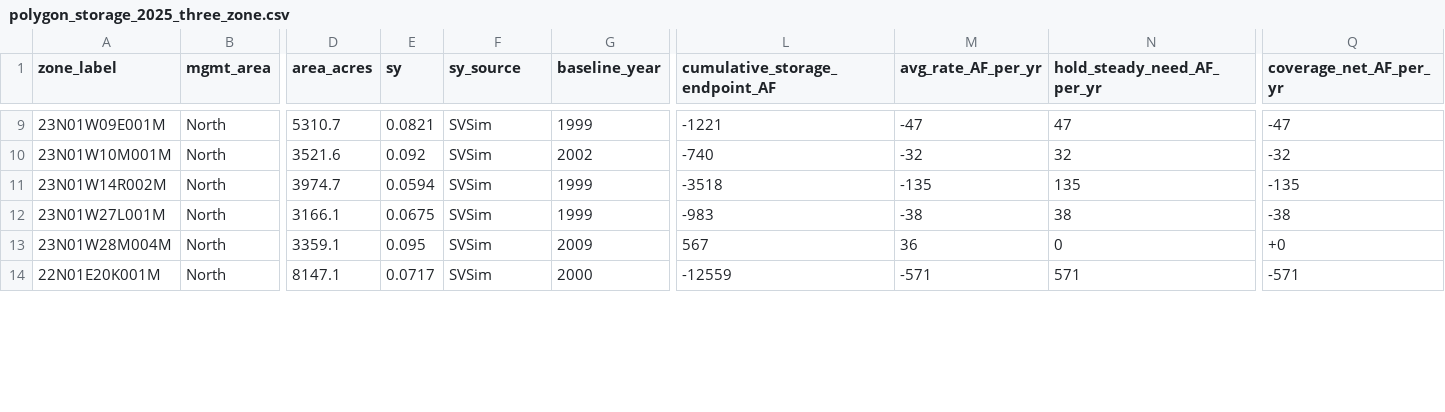
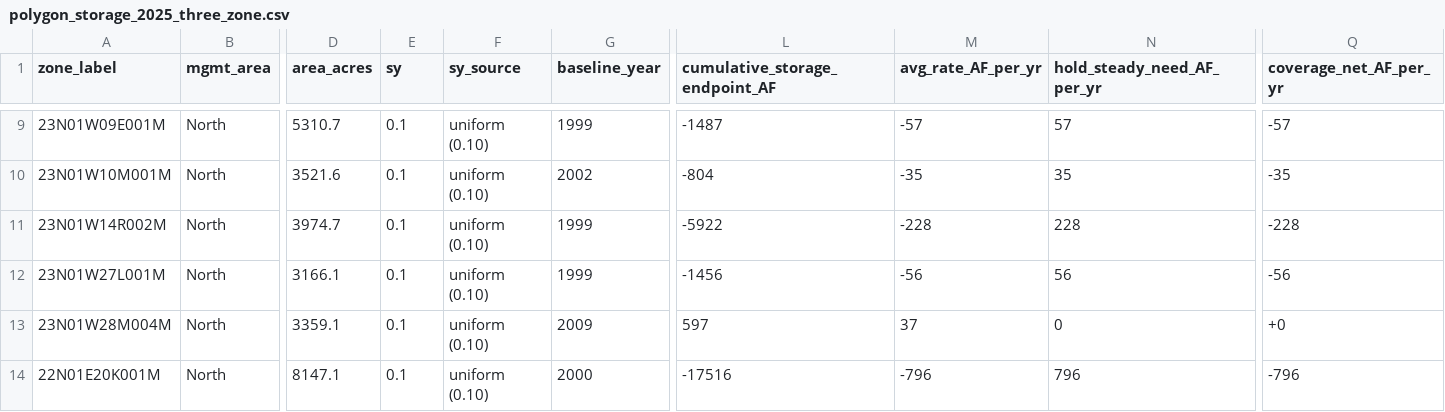
Before and after one commit to BCWater-308/2027-BC-Storage, a CSV file: data/polygon_storage_2025_three_zone.csv, drawn as a sheet; only a part is shown, gaps mark what is left out; the diff covers the shown part only; the diff names each change by its address in the sheet, - before the commit and + after, or states it on an @@ line.

```diff
--- a/data/polygon_storage_2025_three_zone.csv
+++ b/data/polygon_storage_2025_three_zone.csv
-E9 (sy): 0.0821
+E9 (sy): 0.1
-F9:F14 (sy_source): SVSim
+F9:F14 (sy_source): uniform (0.10)
-L9 (cumulative_storage_endpoint_AF): -1221
+L9 (cumulative_storage_endpoint_AF): -1487
-M9 (avg_rate_AF_per_yr): -47
+M9 (avg_rate_AF_per_yr): -57
-N9 (hold_steady_need_AF_per_yr): 47
+N9 (hold_steady_need_AF_per_yr): 57
-Q9 (coverage_net_AF_per_yr): -47
+Q9 (coverage_net_AF_per_yr): -57
-E10 (sy): 0.092
+E10 (sy): 0.1
-L10 (cumulative_storage_endpoint_AF): -740
+L10 (cumulative_storage_endpoint_AF): -804
-M10 (avg_rate_AF_per_yr): -32
+M10 (avg_rate_AF_per_yr): -35
-N10 (hold_steady_need_AF_per_yr): 32
+N10 (hold_steady_need_AF_per_yr): 35
-Q10 (coverage_net_AF_per_yr): -32
+Q10 (coverage_net_AF_per_yr): -35
-E11 (sy): 0.0594
+E11 (sy): 0.1
-L11 (cumulative_storage_endpoint_AF): -3518
+L11 (cumulative_storage_endpoint_AF): -5922
-M11 (avg_rate_AF_per_yr): -135
+M11 (avg_rate_AF_per_yr): -228
-N11 (hold_steady_need_AF_per_yr): 135
+N11 (hold_steady_need_AF_per_yr): 228
-Q11 (coverage_net_AF_per_yr): -135
+Q11 (coverage_net_AF_per_yr): -228
-E12 (sy): 0.0675
+E12 (sy): 0.1
-L12 (cumulative_storage_endpoint_AF): -983
+L12 (cumulative_storage_endpoint_AF): -1456
-M12 (avg_rate_AF_per_yr): -38
+M12 (avg_rate_AF_per_yr): -56
-N12 (hold_steady_need_AF_per_yr): 38
+N12 (hold_steady_need_AF_per_yr): 56
-Q12 (coverage_net_AF_per_yr): -38
+Q12 (coverage_net_AF_per_yr): -56
-E13 (sy): 0.095
+E13 (sy): 0.1
-L13 (cumulative_storage_endpoint_AF): 567
+L13 (cumulative_storage_endpoint_AF): 597
-M13 (avg_rate_AF_per_yr): 36
+M13 (avg_rate_AF_per_yr): 37
-E14 (sy): 0.0717
+E14 (sy): 0.1
-L14 (cumulative_storage_endpoint_AF): -12559
+L14 (cumulative_storage_endpoint_AF): -17516
-M14 (avg_rate_AF_per_yr): -571
+M14 (avg_rate_AF_per_yr): -796
-N14 (hold_steady_need_AF_per_yr): 571
+N14 (hold_steady_need_AF_per_yr): 796
-Q14 (coverage_net_AF_per_yr): -571
+Q14 (coverage_net_AF_per_yr): -796
```
Also changed, not shown: 108 edited cells elsewhere in this file, data/polygon_storage_2025_single.csv, data/storage_timeseries_single.csv, 21 other files.
